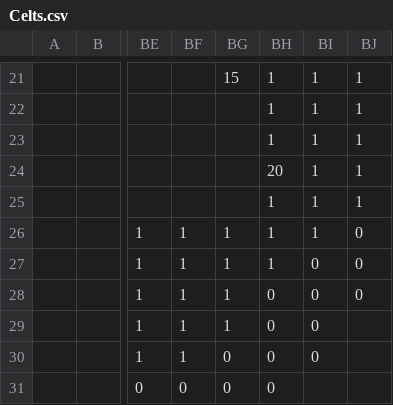
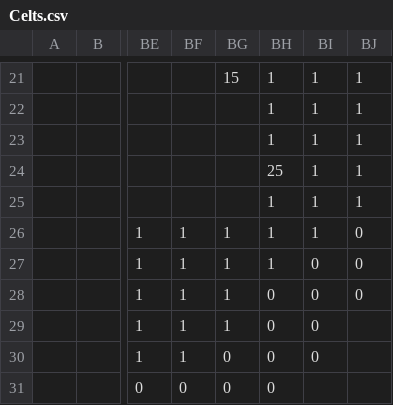
Before and after one commit to crossCiv4/DoC-Cross-Overhaul, a CSV file: Assets/Maps/Settler/Celts.csv, drawn as a sheet; only a part is shown, gaps mark what is left out; the diff names each change by its address in the sheet, - before the commit and + after, or states it on an @@ line.

Commit message:
Increase settler value of Bordeaux for Celts.
Christian IV of Norway won't appear until at least 1000 AD.
Change missionary UHV of Ireland from 1000 AD to 1200 AD.

```diff
--- a/Assets/Maps/Settler/Celts.csv
+++ b/Assets/Maps/Settler/Celts.csv
-BH24: 20
+BH24: 25
```
Also changed, not shown: 3 other files.
